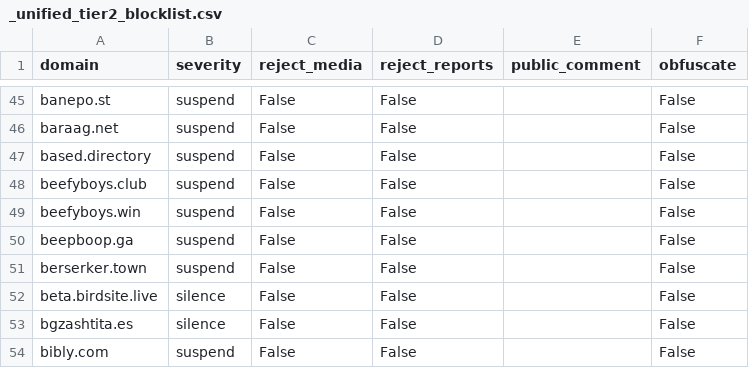
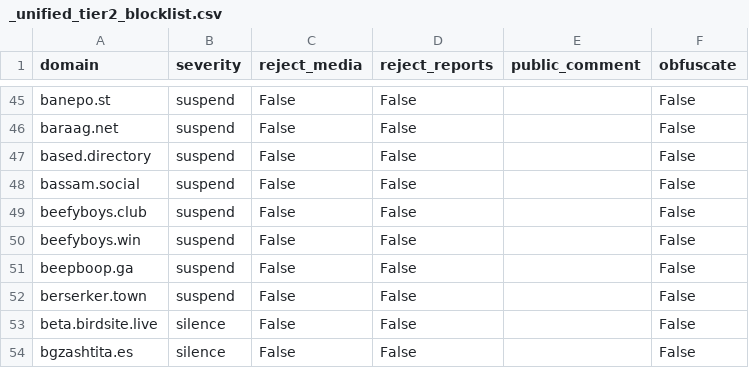
Before and after one commit to sgrigson/oliphant, a CSV file: blocklists/_unified_tier2_blocklist.csv, drawn as a sheet; only a part is shown, gaps mark what is left out; the shorter side is filled out with more unchanged rows; the diff names each change by its address in the sheet, - before the commit and + after, or states it on an @@ line.

```diff
--- a/blocklists/_unified_tier2_blocklist.csv
+++ b/blocklists/_unified_tier2_blocklist.csv
+row 48: bassam.social | suspend | False | False |  | False
```
Also changed, not shown: blocklists/_unified_max_blocklist.csv, blocklists/union.place.csv.
